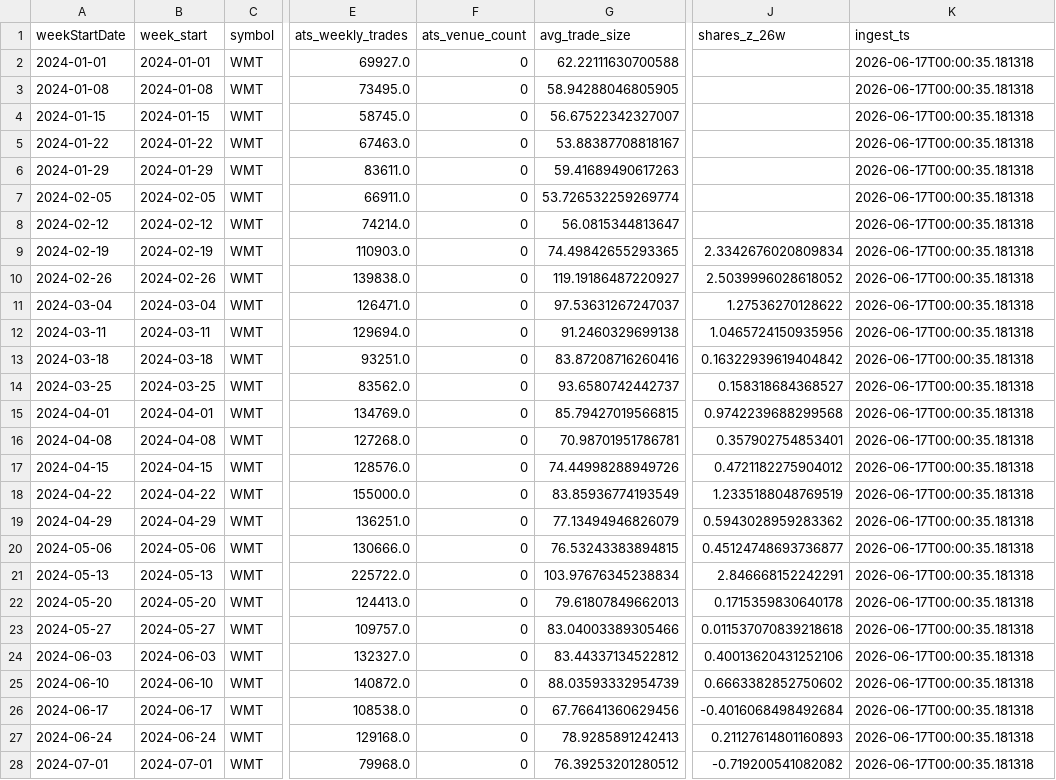
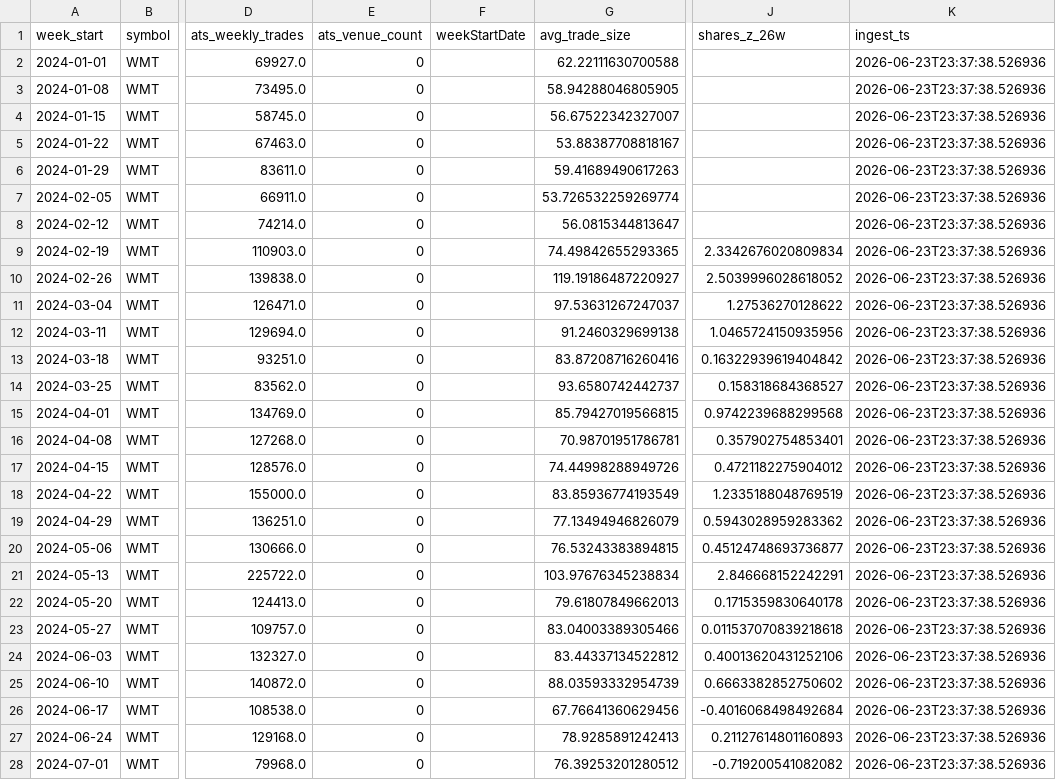
Before and after one commit to kvandre12-commits/SharpEdge-System, a CSV file: outputs/spy_finra_ats_weekly.csv, drawn as a sheet; only a part is shown, gaps mark what is left out; removed rows and columns are numbered as before the commit, all else as after; the diff covers the shown part only; the diff names each change by its address in the sheet, - before the commit and + after, or states it on an @@ line.

```diff
--- a/outputs/spy_finra_ats_weekly.csv
+++ b/outputs/spy_finra_ats_weekly.csv
-column A (weekStartDate), rows 2-28: 2024-01-01 | 2024-01-08 | 2024-01-15 | 2024-01-22 | 2024-01-29 | 2024-02-05 | 2024-02-12 | 2024-02-19 | 2024-02-26 | 2024-03-04 | 2024-03-11 | 2024-03-18 | 2024-03-25 | 2024-04-01 | 2024-04-08 | 2024-04-15 | 2024-04-22 | 2024-04-29 | 2024-05-06 | 2024-05-13 | 2024-05-20 | 2024-05-27 | 2024-06-03 | 2024-06-10 | 2024-06-17 | 2024-06-24 | 2024-07-01
+column F (weekStartDate), empty
-K2:K28 (ingest_ts): 2026-06-17T00:00:35.181318
+K2:K28 (ingest_ts): 2026-06-23T23:37:38.526936
```
Also changed, not shown: 1 added row and 99 edited cells elsewhere in this file, outputs/latest_wmt_features_daily.csv, outputs/spy_regime_daily.csv, 12 other files.
